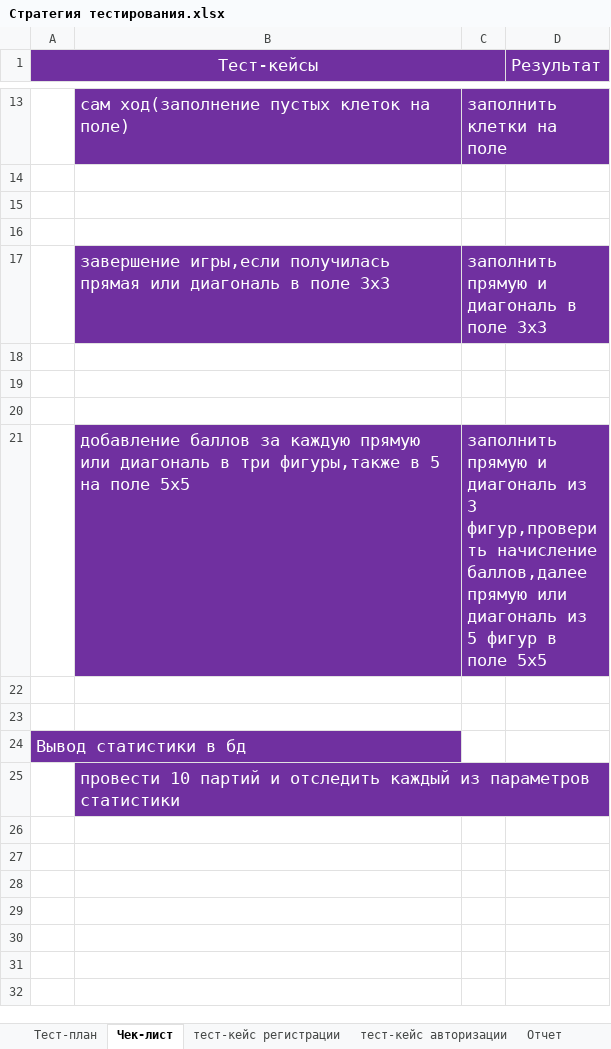
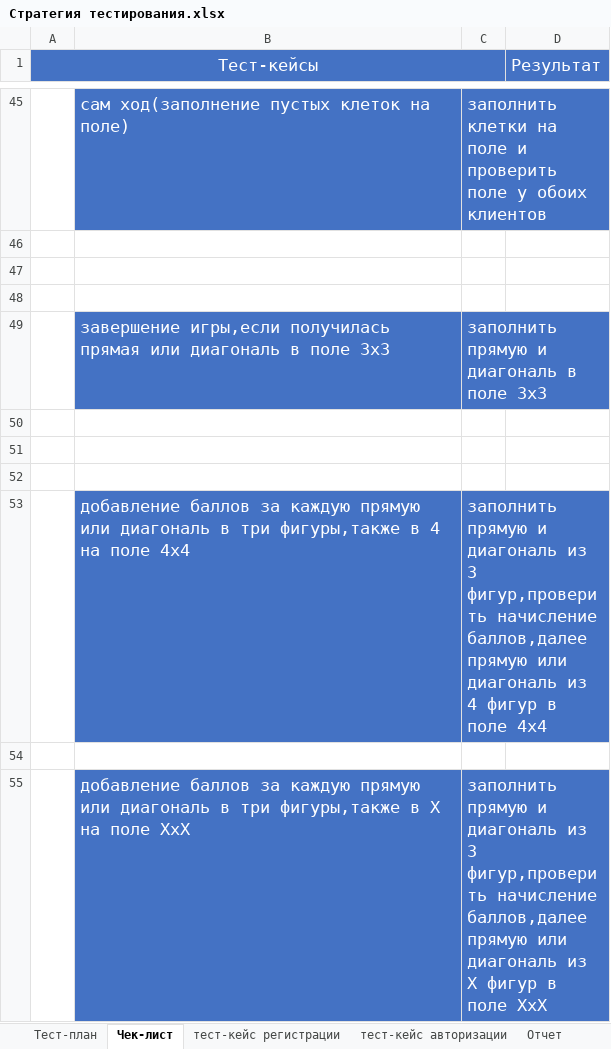
Before and after one commit to IvasiukKirill/3K, an Excel workbook: Стратегия тестирования.xlsx, sheet Чек-лист, drawn as a sheet; only a part is shown, gaps mark what is left out; values as stored, in another font and other column widths than the file's, no borders; removed rows and columns are numbered as before the commit, all else as after; the diff covers the shown part only; the diff names each change by its address in the sheet, - before the commit and + after, or states it on an @@ line.

```diff
--- a/Стратегия тестирования.xlsx (sheet Чек-лист)
+++ b/Стратегия тестирования.xlsx (sheet Чек-лист)
-A1:D1 fill: #7030A0
+A1:D1 fill: #4472C4
-B45:C45 fill: #7030A0
+B45:C45 fill: #4472C4
-C45: заполнить клетки на поле
+C45: заполнить клетки на поле и проверить поле у обоих клиентов
-B49:C49 fill: #7030A0
+B49:C49 fill: #4472C4
-B53: …фигуры,также в 5 на поле 5x5
+B53: …фигуры,также в 4 на поле 4x4
-B53:C53 fill: #7030A0
+B53:C53 fill: #4472C4
-C53: …диагональ из 5 фигур в поле 5x5
+C53: …диагональ из 4 фигур в поле 4x4
-row 55: (empty)
+row 55:  | добавление баллов за каждую прямую или диагональ в три фигуры,также в X на поле XxX | заполнить прямую и диагональ из 3 фигур,проверить начисление баллов,далее прямую или диагональ из X фигур в поле XxX
-B55:C55 fill: none
+B55:C55 fill: #4472C4
-row 24: Вывод статистики в бд
-row 25:  | провести 10 партий и отследить каждый из параметров статистики
```
Also changed, not shown: 32 added rows, 1 edited cell and cell formats elsewhere in this sheet, sheet Тест-план, sheet тест-кейс регистрации, sheet тест-кейс авторизации, sheet Отчет.
